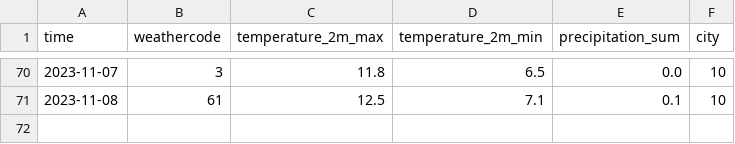
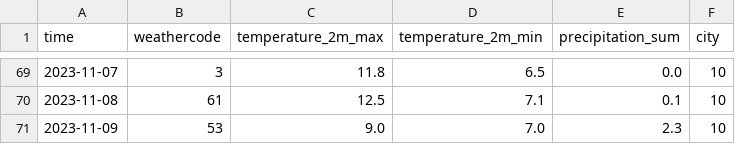
Before and after one commit to Orestas41/weather-prediction-ml-pipeline, a CSV file: data/raw_data.csv, drawn as a sheet; only a part is shown, gaps mark what is left out; the diff covers the shown part only; the diff names each change by its address in the sheet, - before the commit and + after, or states it on an @@ line.

```diff
--- a/data/raw_data.csv
+++ b/data/raw_data.csv
+row 71: 2023-11-09 | 53 | 9.0 | 7.0 | 2.3 | 10
```
Also changed, not shown: 9 added rows and 10 removed rows elsewhere in this file, data/test.csv, data/training_data.csv, 22 other files.
